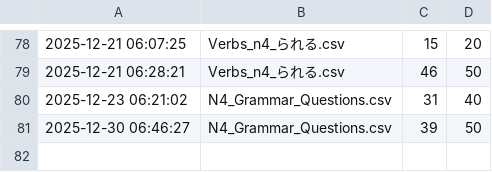
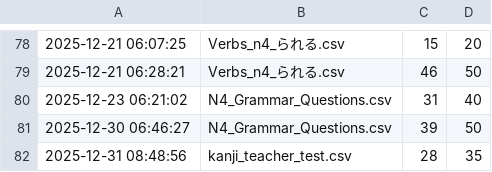
Before and after one commit to oo0speed0oo/Quiz_Marker, a CSV file: quiz_scores.csv, drawn as a sheet; only a part is shown, gaps mark what is left out.

```diff
--- a/quiz_scores.csv
+++ b/quiz_scores.csv
@@ -81 +81,2 @@
 2025-12-30 06:46:27,N4_Grammar_Questions.csv,39,50
+2025-12-31 08:48:56,kanji_teacher_test.csv,28,35
```
Also changed, not shown: data/wrong_answers.csv.
